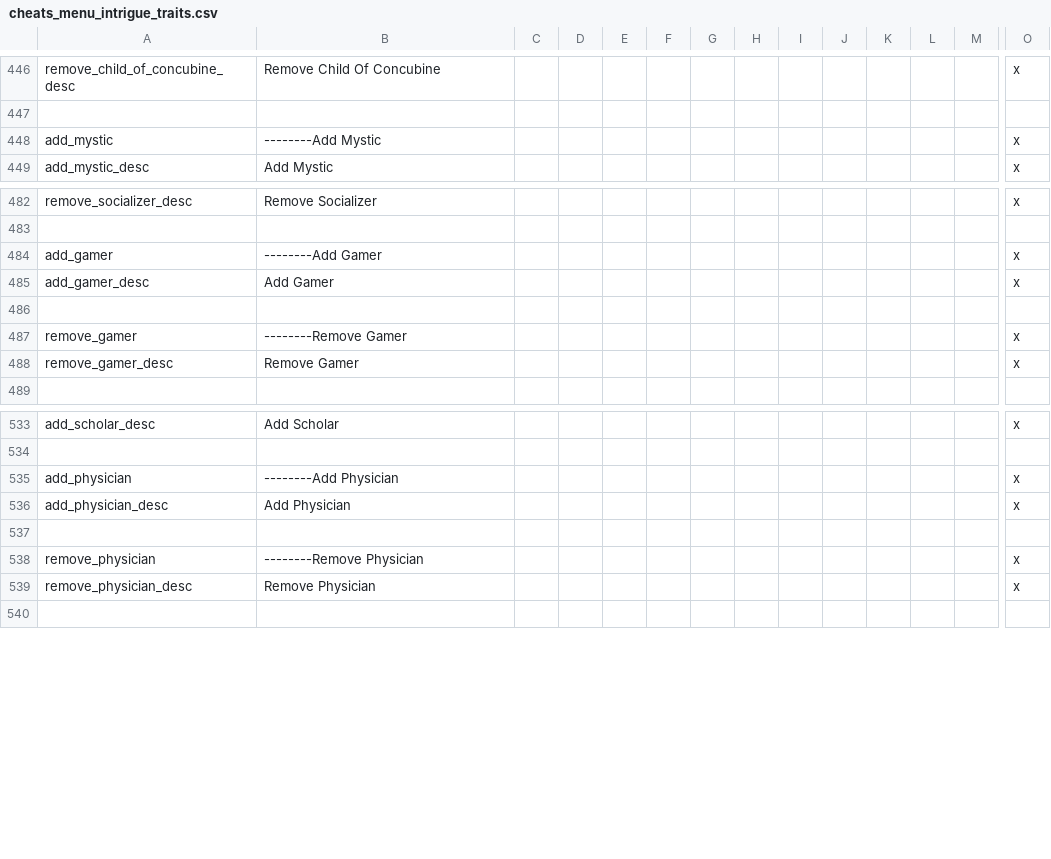
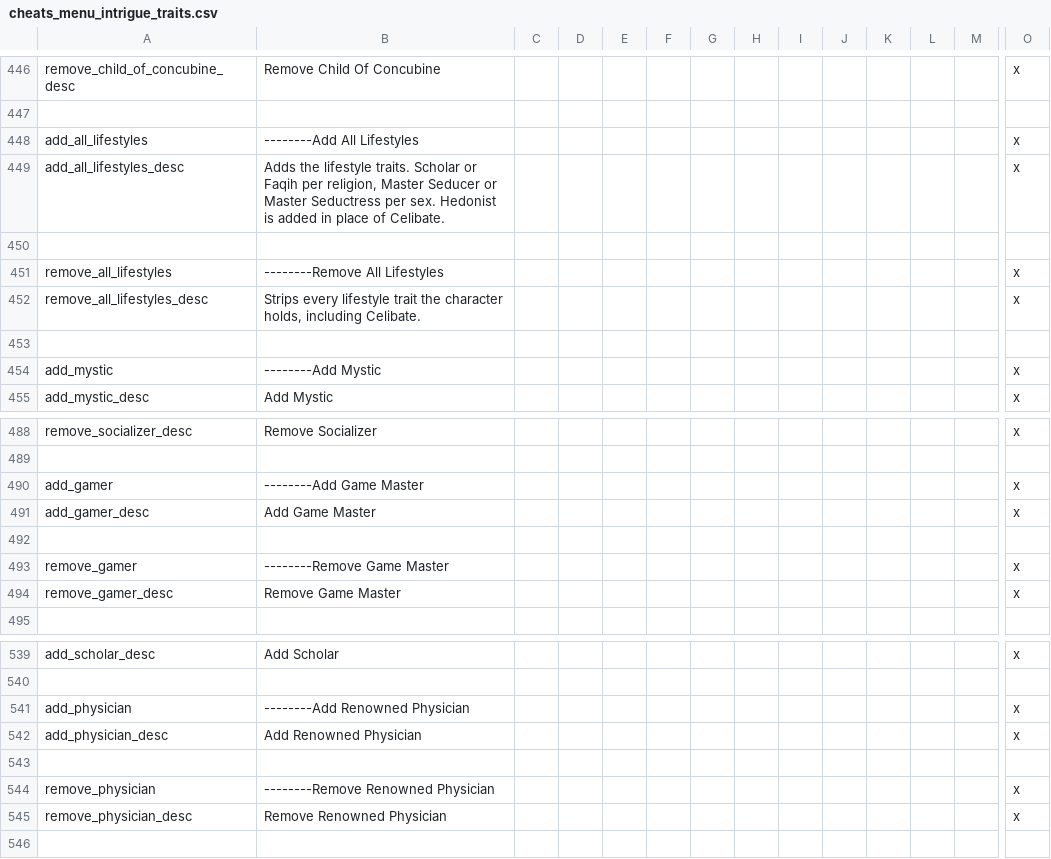
Before and after one commit to imposterzed/SketchyCheatMenuExtended, a CSV file: SketchyCheatMenuPlus/localisation/cheats_menu_intrigue_traits.csv, drawn as a sheet; only a part is shown, gaps mark what is left out; addresses are those after the commit; rows hold the shown columns only; the diff names each change by its address in the sheet, - before the commit and + after, or states it on an @@ line.

Commit message:
v0.10.2 - Bulk add/remove for Lifestyles
Add All / Remove All decisions for the Lifestyles section (with
religion-routed Scholar/Faqih and sex-routed Master Seducer/
Seductress), backed by 2 section-bulk scripted_effects, 2
visibility scripted_triggers, and 2 GFX sprite entries.

```diff
--- a/SketchyCheatMenuPlus/localisation/cheats_menu_intrigue_traits.csv
+++ b/SketchyCheatMenuPlus/localisation/cheats_menu_intrigue_traits.csv
+row 448: add_all_lifestyles | --------Add All Lifestyles |  |  |  |  |  |  |  |  |  |  |  | x
+row 449: add_all_lifestyles_desc | Adds the lifestyle traits. Scholar or Faqih per religion, Master Seducer or Master Seductress per sex. Hedonist is added in place of Celibate. |  |  |  |  |  |  |  |  |  |  |  | x
+row 450: (empty)
+row 451: remove_all_lifestyles | --------Remove All Lifestyles |  |  |  |  |  |  |  |  |  |  |  | x
+row 452: remove_all_lifestyles_desc | Strips every lifestyle trait the character holds, including Celibate. |  |  |  |  |  |  |  |  |  |  |  | x
+row 453: (empty)
-B490: --------Add Gamer
+B490: --------Add Game Master
-B491: Add Gamer
+B491: Add Game Master
-B493: --------Remove Gamer
+B493: --------Remove Game Master
-B494: Remove Gamer
+B494: Remove Game Master
-B541: --------Add Physician
+B541: --------Add Renowned Physician
-B542: Add Physician
+B542: Add Renowned Physician
-B544: --------Remove Physician
+B544: --------Remove Renowned Physician
-B545: Remove Physician
+B545: Remove Renowned Physician
```
Also changed, not shown: 6 other files.
